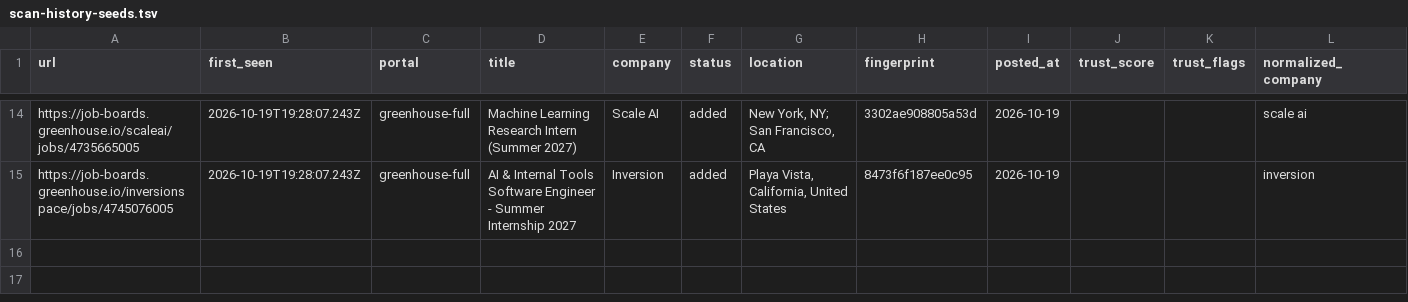
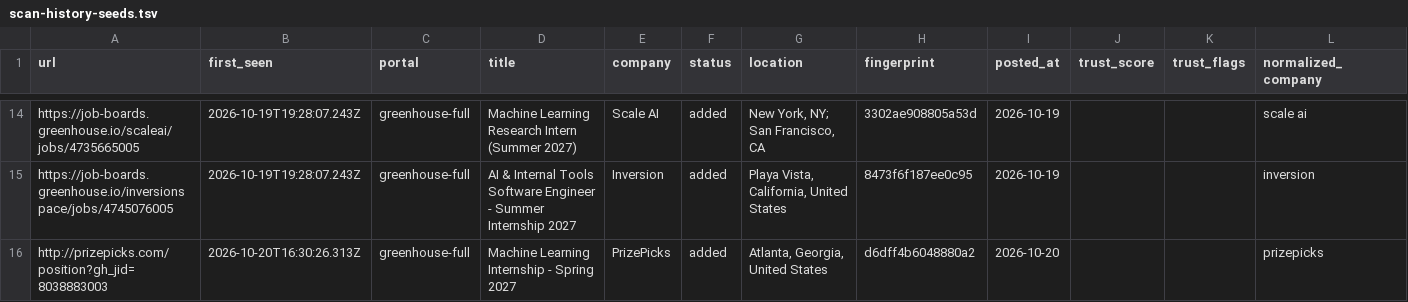
Before and after one commit to tanaymihani/intern-ops, a TSV file: data/scan-history-seeds.tsv, drawn as a sheet; only a part is shown, gaps mark what is left out; rows hold the shown columns only; the diff names each change by its address in the sheet, - before the commit and + after, or states it on an @@ line.

```diff
--- a/data/scan-history-seeds.tsv
+++ b/data/scan-history-seeds.tsv
+row 16: http://prizepicks.com/position?gh_jid=8038883003 | 2026-10-20T16:30:26.313Z | greenhouse-full | Machine Learning Internship - Spring 2027 | PrizePicks | added | Atlanta, Georgia, United States | d6dff4b6048880a2 | 2026-10-20 |  |  | prizepicks
```
Also changed, not shown: 3 other files.
